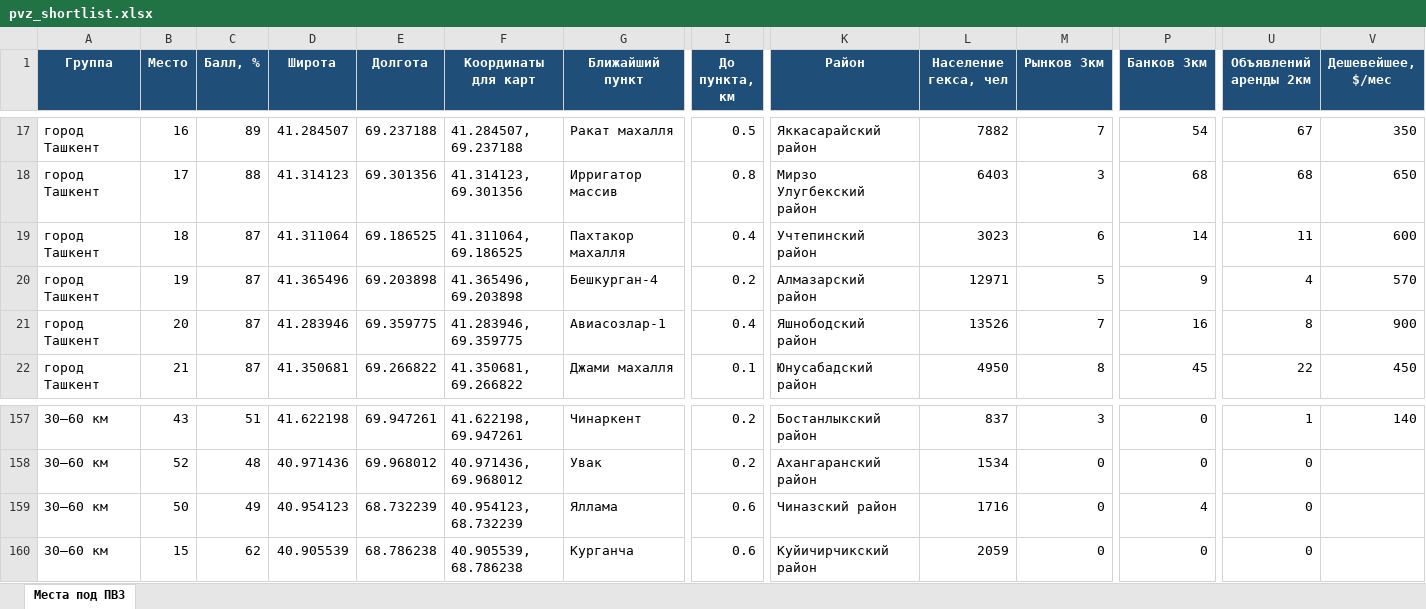
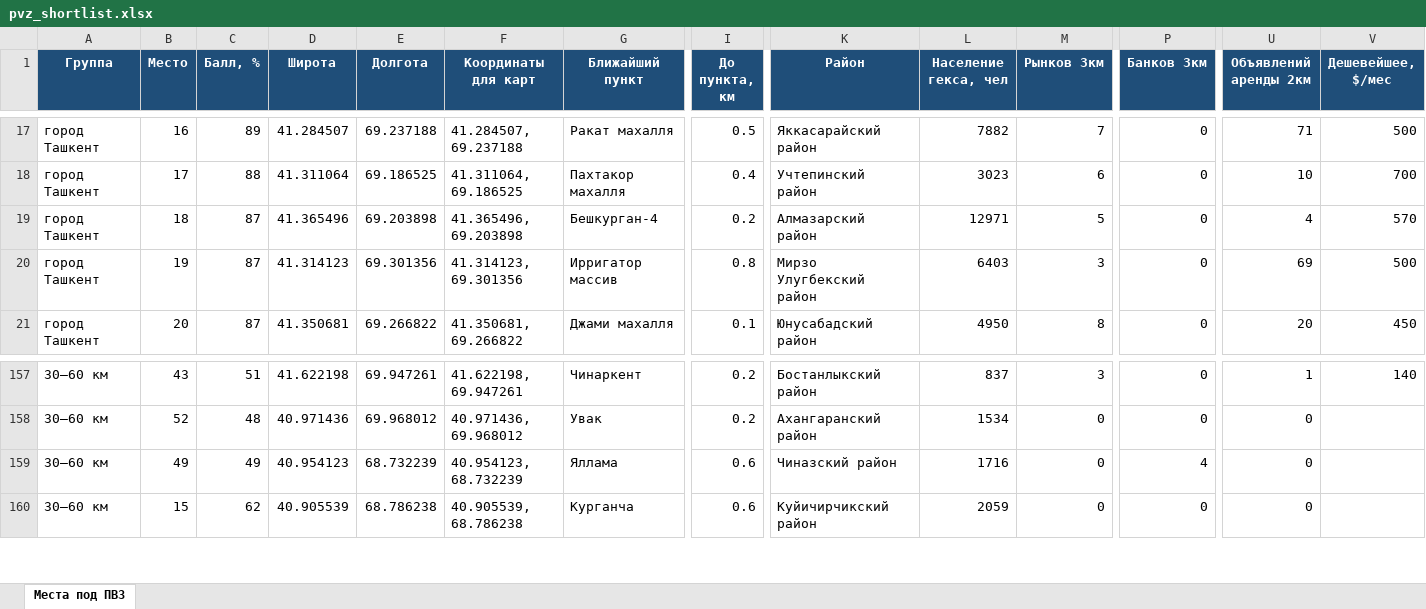
Before and after one commit to ivankorotaev777/map-, an Excel workbook: data/pvz_shortlist.xlsx, sheet Места под ПВЗ, drawn as a sheet; only a part is shown, gaps mark what is left out; values as stored, in another font and other column widths than the file's, no borders; removed rows and columns are numbered as before the commit, all else as after; rows hold the shown columns only; the diff covers the shown part only; the diff names each change by its address in the sheet, - before the commit and + after, or states it on an @@ line.

```diff
--- a/data/pvz_shortlist.xlsx (sheet Места под ПВЗ)
+++ b/data/pvz_shortlist.xlsx (sheet Места под ПВЗ)
-P17 (Банков 3км): 54
+P17 (Банков 3км): 0
-U17 (Объявлений аренды 2км): 67
+U17 (Объявлений аренды 2км): 71
-V17 (Дешевейшее, $/мес): 350
+V17 (Дешевейшее, $/мес): 500
-row 18: город Ташкент | 17 | 88 | 41.314123 | 69.301356 | 41.314123, 69.301356 | Ирригатор массив | 0.8 | Мирзо Улугбекский район | 6403 | 3 | 68 | 68 | 650
-B18 (Место): 18
+B18 (Место): 17
-C18 (Балл, %): 87
+C18 (Балл, %): 88
-P18 (Банков 3км): 14
+P18 (Банков 3км): 0
-U18 (Объявлений аренды 2км): 11
+U18 (Объявлений аренды 2км): 10
-V18 (Дешевейшее, $/мес): 600
+V18 (Дешевейшее, $/мес): 700
-B19 (Место): 19
+B19 (Место): 18
-P19 (Банков 3км): 9
+P19 (Банков 3км): 0
-B20 (Место): 20
+B20 (Место): 19
-D20 (Широта): 41.283946
+D20 (Широта): 41.314123
-E20 (Долгота): 69.359775
+E20 (Долгота): 69.301356
-F20 (Координаты для карт): 41.283946, 69.359775
+F20 (Координаты для карт): 41.314123, 69.301356
-G20 (Ближайший пункт): Авиасозлар-1
+G20 (Ближайший пункт): Ирригатор массив
-I20 (До пункта, км): 0.4
+I20 (До пункта, км): 0.8
-K20 (Район): Яшнободский район
+K20 (Район): Мирзо Улугбекский район
-L20 (Население гекса, чел): 13526
+L20 (Население гекса, чел): 6403
-M20 (Рынков 3км): 7
+M20 (Рынков 3км): 3
-P20 (Банков 3км): 16
+P20 (Банков 3км): 0
-U20 (Объявлений аренды 2км): 8
+U20 (Объявлений аренды 2км): 69
-V20 (Дешевейшее, $/мес): 900
+V20 (Дешевейшее, $/мес): 500
-B21 (Место): 21
+B21 (Место): 20
-P21 (Банков 3км): 45
+P21 (Банков 3км): 0
-U21 (Объявлений аренды 2км): 22
+U21 (Объявлений аренды 2км): 20
-B159 (Место): 50
+B159 (Место): 49
```
Also changed, not shown: 19 added rows, 18 removed rows and 261 edited cells elsewhere in this sheet, data/competitor_gaps.xlsx, data/zhk_registry.xlsx, 4 other files.
